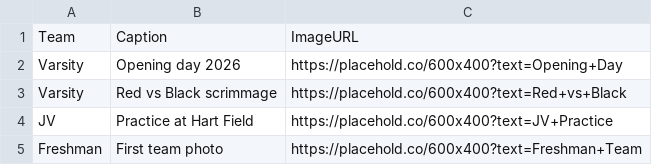
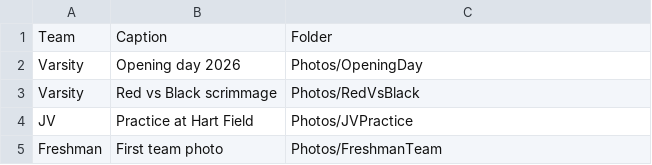
Before and after one commit to PopCalendar/HartHawks, a CSV file: data/sample-photos.csv, drawn as a sheet.

```diff
--- a/data/sample-photos.csv
+++ b/data/sample-photos.csv
@@ -1,5 +1,5 @@
-Team,Caption,ImageURL
-Varsity,Opening day 2026,https://placehold.co/600x400?text=Opening+Day
-Varsity,Red vs Black scrimmage,https://placehold.co/600x400?text=Red+vs+Black
-JV,Practice at Hart Field,https://placehold.co/600x400?text=JV+Practice
-Freshman,First team photo,https://placehold.co/600x400?text=Freshman+Team
+Team,Caption,Folder
+Varsity,Opening day 2026,Photos/OpeningDay
+Varsity,Red vs Black scrimmage,Photos/RedVsBlack
+JV,Practice at Hart Field,Photos/JVPractice
+Freshman,First team photo,Photos/FreshmanTeam
```
Also changed, not shown: 5 other files.
